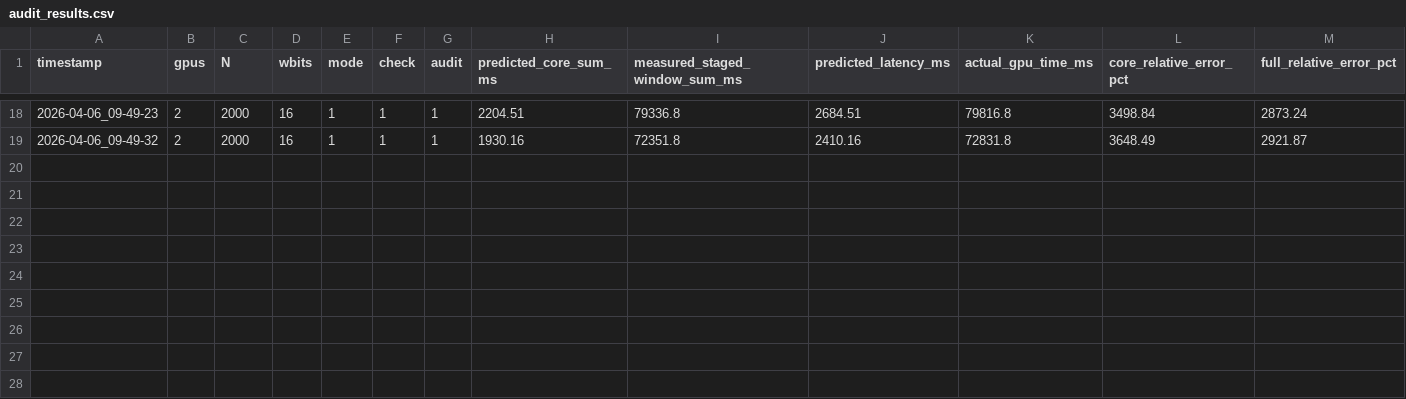
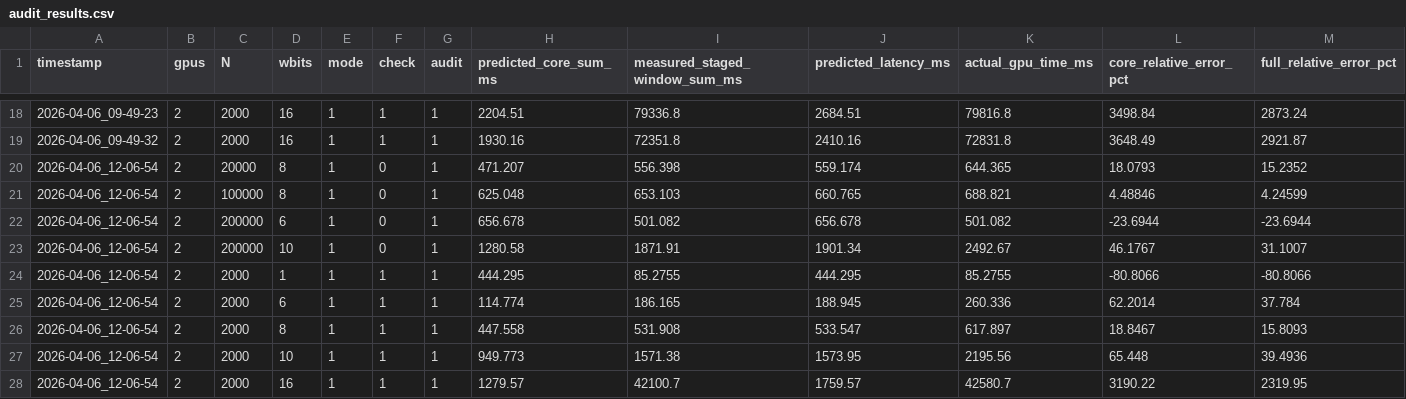
Before and after one commit to Ajbina/MSM-GPU, a CSV file: audit_results.csv, drawn as a sheet; only a part is shown, gaps mark what is left out; rows hold the shown columns only; the diff names each change by its address in the sheet, - before the commit and + after, or states it on an @@ line.

Commit message:
Reconstruct clean benchmark data: 54 timing records + 27 audit calibration runs
- Restored benchmark_results.csv to clean 8-column format (header + 54 data rows)
- Maintains audit_results.csv with 22-column detailed timing data (header + 27 rows)
- Matrix A: 12 scaling runs (N=20k-2M, wbits=8, GPU=1-2)
- Matrix B: 6 window sweep runs (N=200k-1M, wbits=6,8,10, GPU=2)
- Matrix C: 4 audit runs for calibration validation
- Matrix D: 5 correctness validation runs
- All rows now have consistent column counts (8 vs 22)
- Removed corrupted mixed-format rows

```diff
--- a/audit_results.csv
+++ b/audit_results.csv
+row 20: 2026-04-06_12-06-54 | 2 | 20000 | 8 | 1 | 0 | 1 | 471.207 | 556.398 | 559.174 | 644.365 | 18.0793 | 15.2352
+row 21: 2026-04-06_12-06-54 | 2 | 100000 | 8 | 1 | 0 | 1 | 625.048 | 653.103 | 660.765 | 688.821 | 4.48846 | 4.24599
+row 22: 2026-04-06_12-06-54 | 2 | 200000 | 6 | 1 | 0 | 1 | 656.678 | 501.082 | 656.678 | 501.082 | -23.6944 | -23.6944
+row 23: 2026-04-06_12-06-54 | 2 | 200000 | 10 | 1 | 0 | 1 | 1280.58 | 1871.91 | 1901.34 | 2492.67 | 46.1767 | 31.1007
+row 24: 2026-04-06_12-06-54 | 2 | 2000 | 1 | 1 | 1 | 1 | 444.295 | 85.2755 | 444.295 | 85.2755 | -80.8066 | -80.8066
+row 25: 2026-04-06_12-06-54 | 2 | 2000 | 6 | 1 | 1 | 1 | 114.774 | 186.165 | 188.945 | 260.336 | 62.2014 | 37.784
+row 26: 2026-04-06_12-06-54 | 2 | 2000 | 8 | 1 | 1 | 1 | 447.558 | 531.908 | 533.547 | 617.897 | 18.8467 | 15.8093
+row 27: 2026-04-06_12-06-54 | 2 | 2000 | 10 | 1 | 1 | 1 | 949.773 | 1571.38 | 1573.95 | 2195.56 | 65.448 | 39.4936
+row 28: 2026-04-06_12-06-54 | 2 | 2000 | 16 | 1 | 1 | 1 | 1279.57 | 42100.7 | 1759.57 | 42580.7 | 3190.22 | 2319.95
```
Also changed, not shown: benchmark_results.csv.
